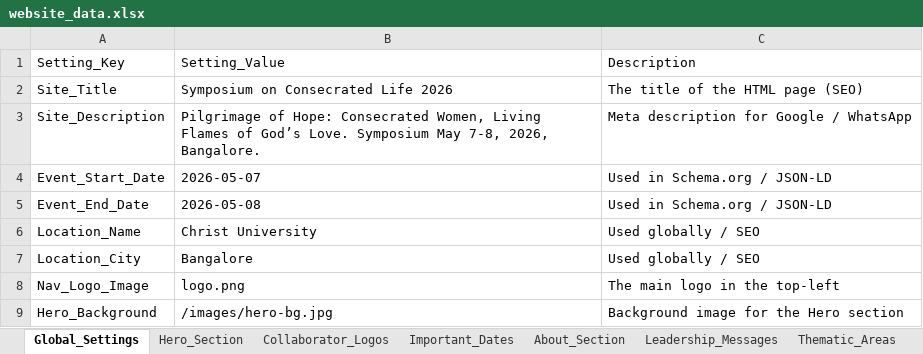
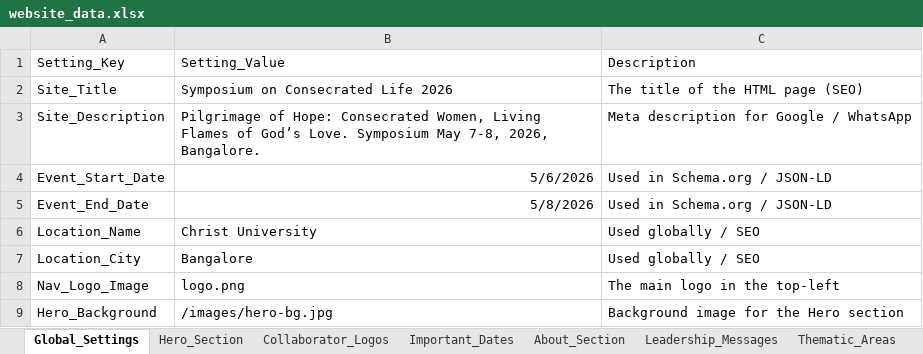
Before and after one commit to Jomitm/crwisymposium, an Excel workbook: website_data.xlsx, sheet Global_Settings, drawn as a sheet; values as stored, in another font and other column widths than the file's, no borders; the diff names each change by its address in the sheet, - before the commit and + after, or states it on an @@ line.

```diff
--- a/website_data.xlsx (sheet Global_Settings)
+++ b/website_data.xlsx (sheet Global_Settings)
-B4: 2026-05-07
+B4: 5/6/2026
-B5: 2026-05-08
+B5: 5/8/2026
```
Also changed, not shown: 4 other files.
